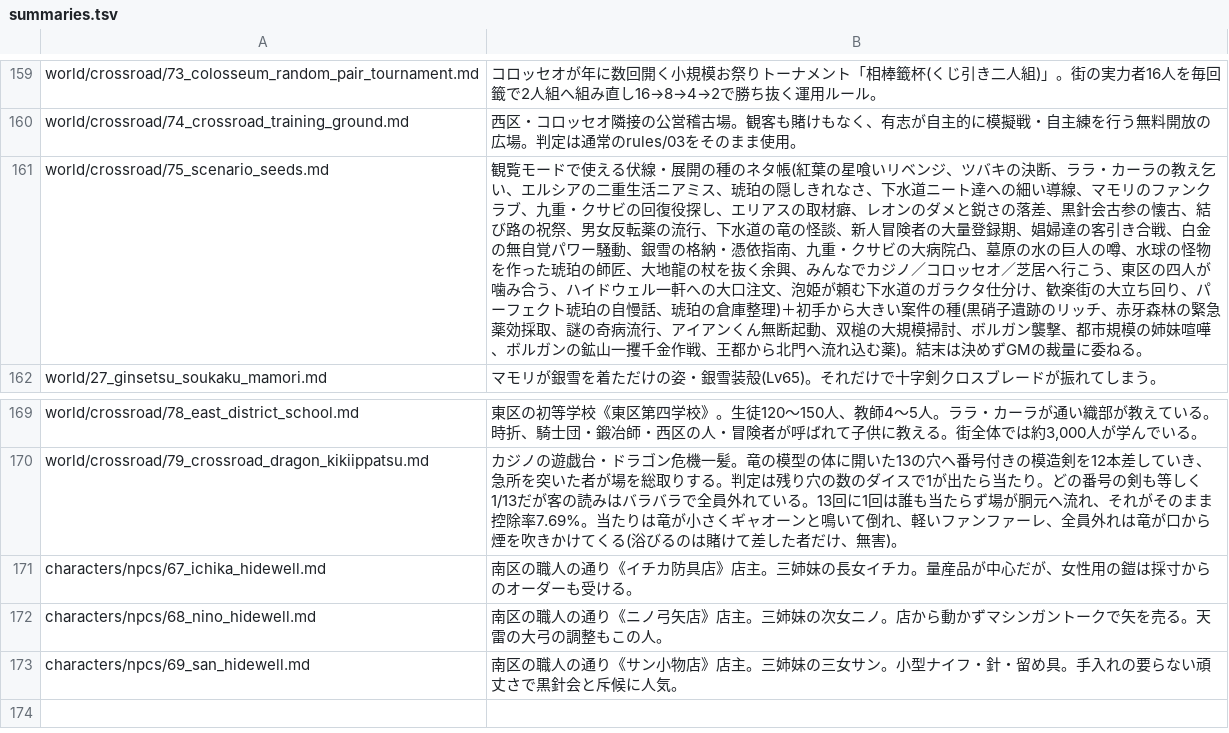
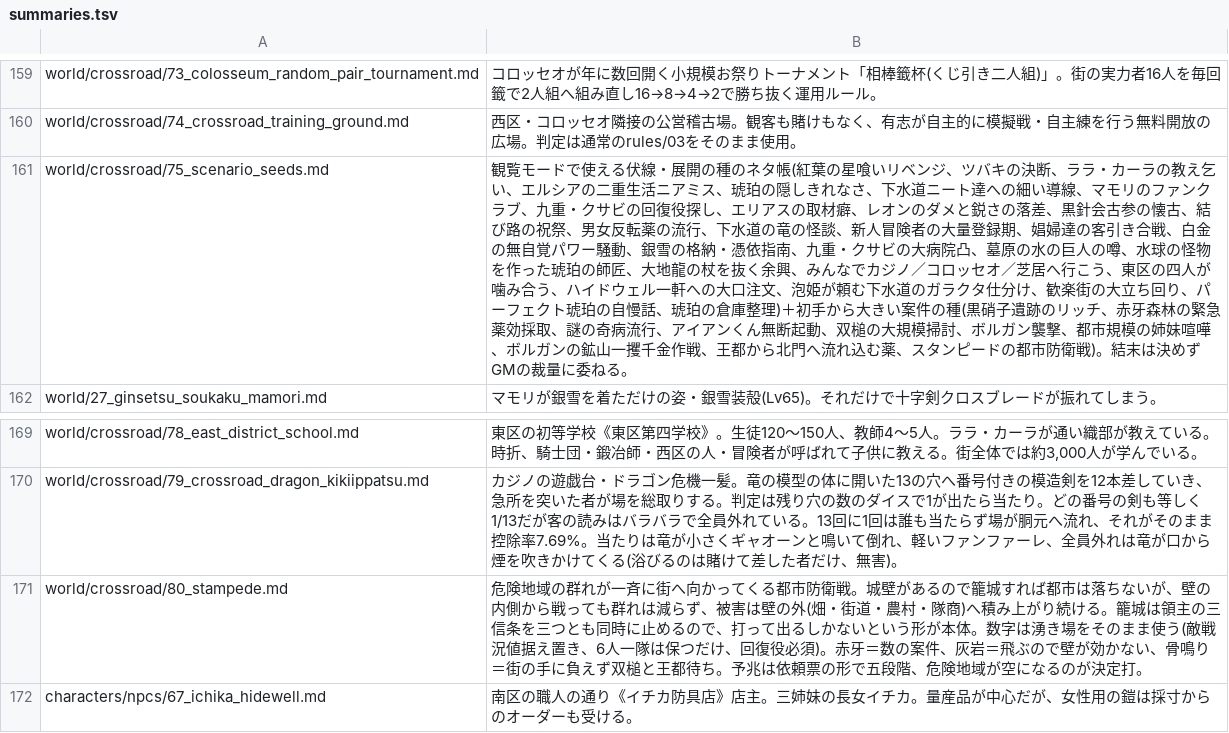
Before and after one commit to akisumann/123, a TSV file: tools/summaries.tsv, drawn as a sheet; only a part is shown, gaps mark what is left out; the shorter side is filled out with more unchanged rows.

```diff
--- a/tools/summaries.tsv
+++ b/tools/summaries.tsv
@@ -160,3 +160,3 @@ world/crossroad/73_colosseum_random_pair_tournament.md	コロッセオが年に
 world/crossroad/74_crossroad_training_ground.md	西区・コロッセオ隣接の公営稽古場。観客も賭けもなく、有志が自主的に模擬戦・自主練を行う無料開放の広場。判定は通常のrules/03をそのまま使用。
-world/crossroad/75_scenario_seeds.md	観覧モードで使える伏線・展開の種のネタ帳(紅葉の星喰いリベンジ、ツバキの決断、ララ・カーラの教え乞い、エルシアの二重生活ニアミス、琥珀の隠しきれなさ、下水道ニート達への細い導線、マモリのファンクラブ、九重・クサビの回復役探し、エリアスの取材癖、レオンのダメと鋭さの落差、黒針会古参の懐古、結び路の祝祭、男女反転薬の流行、下水道の竜の怪談、新人冒険者の大量登録期、娼婦達の客引き合戦、白金の無自覚パワー騒動、銀雪の格納・憑依指南、九重・クサビの大病院凸、墓原の水の巨人の噂、水球の怪物を作った琥珀の師匠、大地龍の杖を抜く余興、みんなでカジノ／コロッセオ／芝居へ行こう、東区の四人が噛み合う、ハイドウェル一軒への大口注文、泡姫が頼む下水道のガラクタ仕分け、歓楽街の大立ち回り、パーフェクト琥珀の自慢話、琥珀の倉庫整理)＋初手から大きい案件の種(黒硝子遺跡のリッチ、赤牙森林の緊急薬効採取、謎の奇病流行、アイアンくん無断起動、双槌の大規模掃討、ボルガン襲撃、都市規模の姉妹喧嘩、ボルガンの鉱山一攫千金作戦、王都から北門へ流れ込む薬)。結末は決めずGMの裁量に委ねる。
+world/crossroad/75_scenario_seeds.md	観覧モードで使える伏線・展開の種のネタ帳(紅葉の星喰いリベンジ、ツバキの決断、ララ・カーラの教え乞い、エルシアの二重生活ニアミス、琥珀の隠しきれなさ、下水道ニート達への細い導線、マモリのファンクラブ、九重・クサビの回復役探し、エリアスの取材癖、レオンのダメと鋭さの落差、黒針会古参の懐古、結び路の祝祭、男女反転薬の流行、下水道の竜の怪談、新人冒険者の大量登録期、娼婦達の客引き合戦、白金の無自覚パワー騒動、銀雪の格納・憑依指南、九重・クサビの大病院凸、墓原の水の巨人の噂、水球の怪物を作った琥珀の師匠、大地龍の杖を抜く余興、みんなでカジノ／コロッセオ／芝居へ行こう、東区の四人が噛み合う、ハイドウェル一軒への大口注文、泡姫が頼む下水道のガラクタ仕分け、歓楽街の大立ち回り、パーフェクト琥珀の自慢話、琥珀の倉庫整理)＋初手から大きい案件の種(黒硝子遺跡のリッチ、赤牙森林の緊急薬効採取、謎の奇病流行、アイアンくん無断起動、双槌の大規模掃討、ボルガン襲撃、都市規模の姉妹喧嘩、ボルガンの鉱山一攫千金作戦、王都から北門へ流れ込む薬、スタンピードの都市防衛戦)。結末は決めずGMの裁量に委ねる。
 world/27_ginsetsu_soukaku_mamori.md	マモリが銀雪を着ただけの姿・銀雪装殻(Lv65)。それだけで十字剣クロスブレードが振れてしまう。
@@ -170,2 +170,3 @@ world/crossroad/78_east_district_school.md	東区の初等学校《東区第四
 world/crossroad/79_crossroad_dragon_kikiippatsu.md	カジノの遊戯台・ドラゴン危機一髪。竜の模型の体に開いた13の穴へ番号付きの模造剣を12本差していき、急所を突いた者が場を総取りする。判定は残り穴の数のダイスで1が出たら当たり。どの番号の剣も等しく1/13だが客の読みはバラバラで全員外れている。13回に1回は誰も当たらず場が胴元へ流れ、それがそのまま控除率7.69%。当たりは竜が小さくギャオーンと鳴いて倒れ、軽いファンファーレ、全員外れは竜が口から煙を吹きかけてくる(浴びるのは賭けて差した者だけ、無害)。
+world/crossroad/80_stampede.md	危険地域の群れが一斉に街へ向かってくる都市防衛戦。城壁があるので籠城すれば都市は落ちないが、壁の内側から戦っても群れは減らず、被害は壁の外(畑・街道・農村・隊商)へ積み上がり続ける。籠城は領主の三信条を三つとも同時に止めるので、打って出るしかないという形が本体。数字は湧き場をそのまま使う(敵戦況値据え置き、6人一隊は保つだけ、回復役必須)。赤牙＝数の案件、灰岩＝飛ぶので壁が効かない、骨鳴り＝街の手に負えず双槌と王都待ち。予兆は依頼票の形で五段階、危険地域が空になるのが決定打。
 characters/npcs/67_ichika_hidewell.md	南区の職人の通り《イチカ防具店》店主。三姉妹の長女イチカ。量産品が中心だが、女性用の鎧は採寸からのオーダーも受ける。
```
Also changed, not shown: 9 other files.
